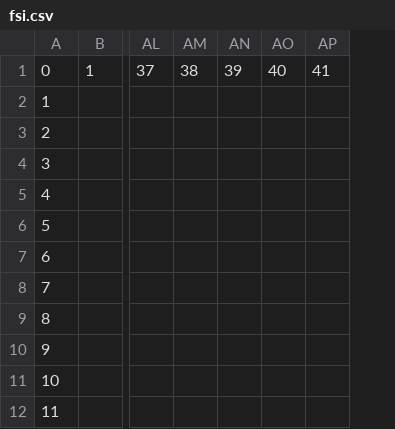
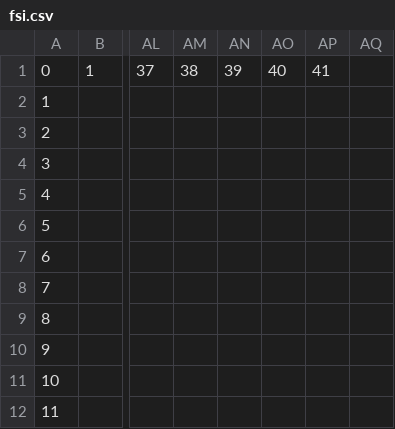
Before and after one commit to alesssss1/prova, a CSV file: fsi.csv, drawn as a sheet; only a part is shown, gaps mark what is left out; the diff names each change by its address in the sheet, - before the commit and + after, or states it on an @@ line.

Commit message:
Update fsi.csv

```diff
--- a/fsi.csv
+++ b/fsi.csv
+column AQ, empty
```
